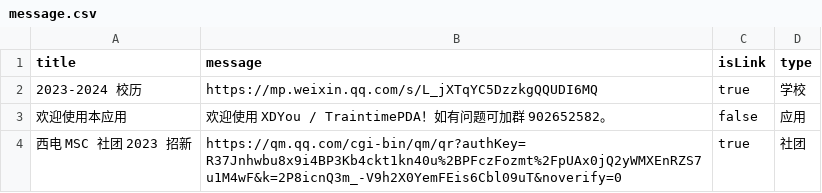
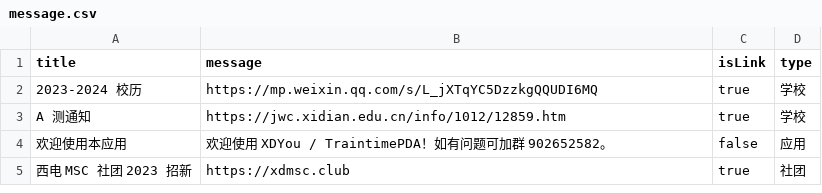
Before and after one commit to BenderBlog/traintime_pda_backend, a CSV file: message.csv, drawn as a sheet.

Commit message:
Update message.csv

```diff
--- a/message.csv
+++ b/message.csv
@@ -2,3 +2,4 @@ title,message,isLink,type
 2023-2024 校历,https://mp.weixin.qq.com/s/L_jXTqYC5DzzkgQQUDI6MQ,true,学校
+A 测通知,https://jwc.xidian.edu.cn/info/1012/12859.htm,true,学校
 欢迎使用本应用,欢迎使用 XDYou / TraintimePDA！如有问题可加群 902652582。,false,应用
-西电 MSC 社团 2023 招新,https://qm.qq.com/cgi-bin/qm/qr?authKey=R37Jnhwbu8x9i4BP3Kb4ckt1kn40u%2BPFczFozmt%2FpUAx0jQ2yWMXEnRZS7u1M4wF&k=2P8icnQ3m_-V9h2X0YemFEis6Cbl09uT&noverify=0,true,社团
+西电 MSC 社团 2023 招新,https://xdmsc.club,true,社团
```
